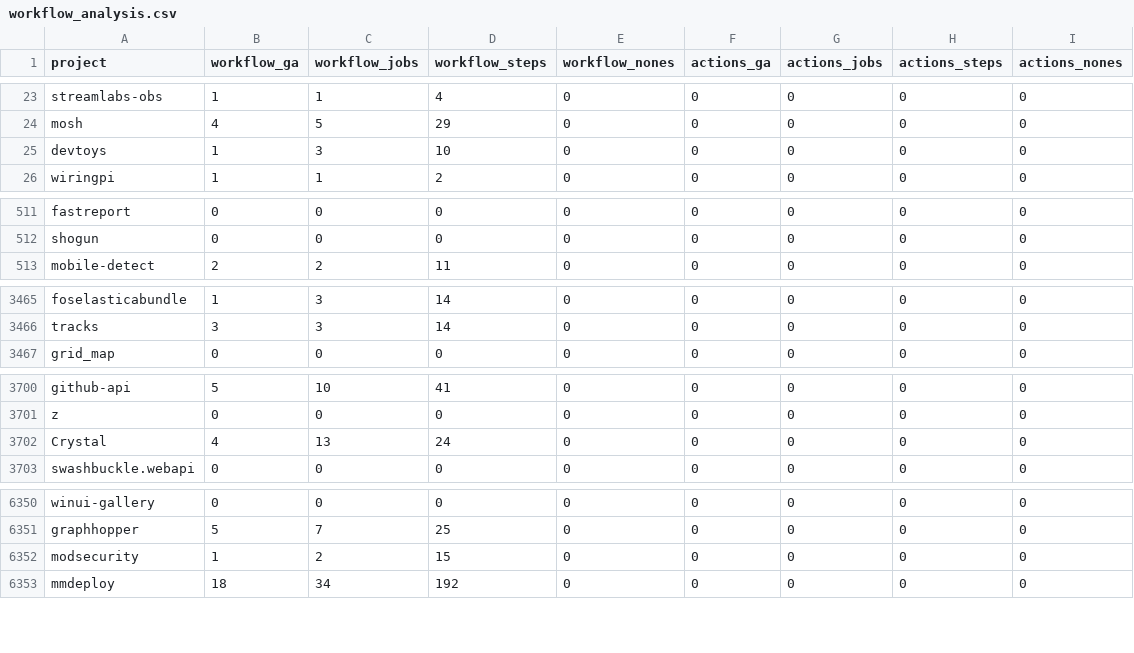
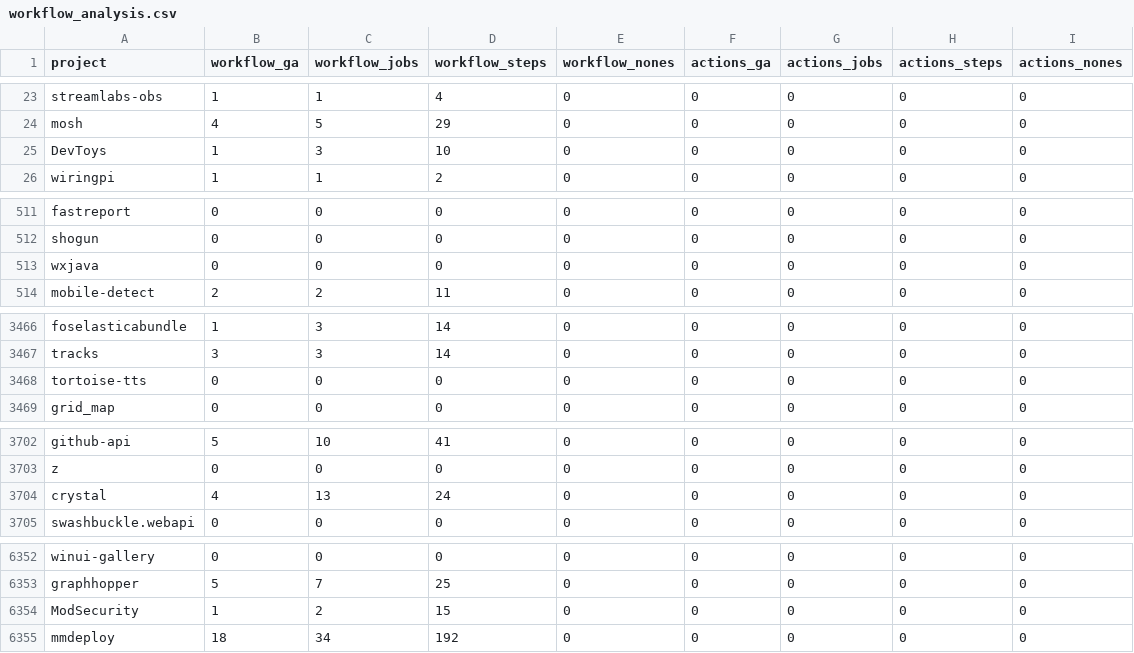
Before and after one commit to rufset/github-actions-trends-analysis, a CSV file: workflow_analysis.csv, drawn as a sheet; only a part is shown, gaps mark what is left out.

Commit message:
add case insensitivity and clean project data file

```diff
--- a/workflow_analysis.csv
+++ b/workflow_analysis.csv
@@ -24,3 +24,3 @@ streamlabs-obs,1,1,4,0,0,0,0,0
 mosh,4,5,29,0,0,0,0,0
-devtoys,1,3,10,0,0,0,0,0
+DevToys,1,3,10,0,0,0,0,0
 wiringpi,1,1,2,0,0,0,0,0
@@ -512,2 +512,3 @@ fastreport,0,0,0,0,0,0,0,0
 shogun,0,0,0,0,0,0,0,0
+wxjava,0,0,0,0,0,0,0,0
 mobile-detect,2,2,11,0,0,0,0,0
@@ -3466,2 +3467,3 @@ foselasticabundle,1,3,14,0,0,0,0,0
 tracks,3,3,14,0,0,0,0,0
+tortoise-tts,0,0,0,0,0,0,0,0
 grid_map,0,0,0,0,0,0,0,0
@@ -3701,3 +3703,3 @@ github-api,5,10,41,0,0,0,0,0
 z,0,0,0,0,0,0,0,0
-Crystal,4,13,24,0,0,0,0,0
+crystal,4,13,24,0,0,0,0,0
 swashbuckle.webapi,0,0,0,0,0,0,0,0
@@ -6351,3 +6353,3 @@ winui-gallery,0,0,0,0,0,0,0,0
 graphhopper,5,7,25,0,0,0,0,0
-modsecurity,1,2,15,0,0,0,0,0
+ModSecurity,1,2,15,0,0,0,0,0
 mmdeploy,18,34,192,0,0,0,0,0
```
Also changed, not shown: 8 other files.
